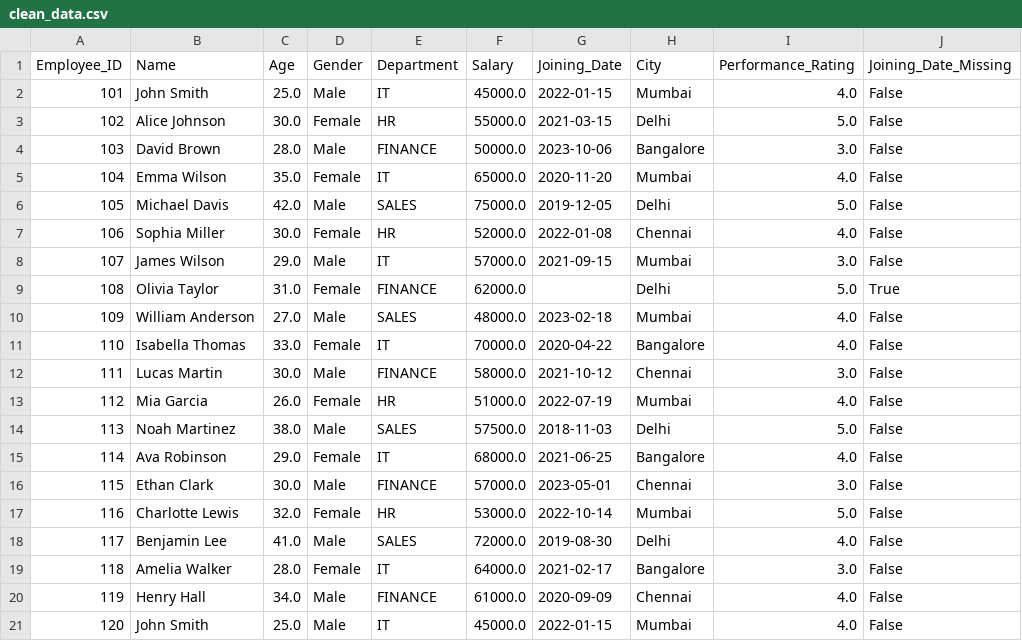
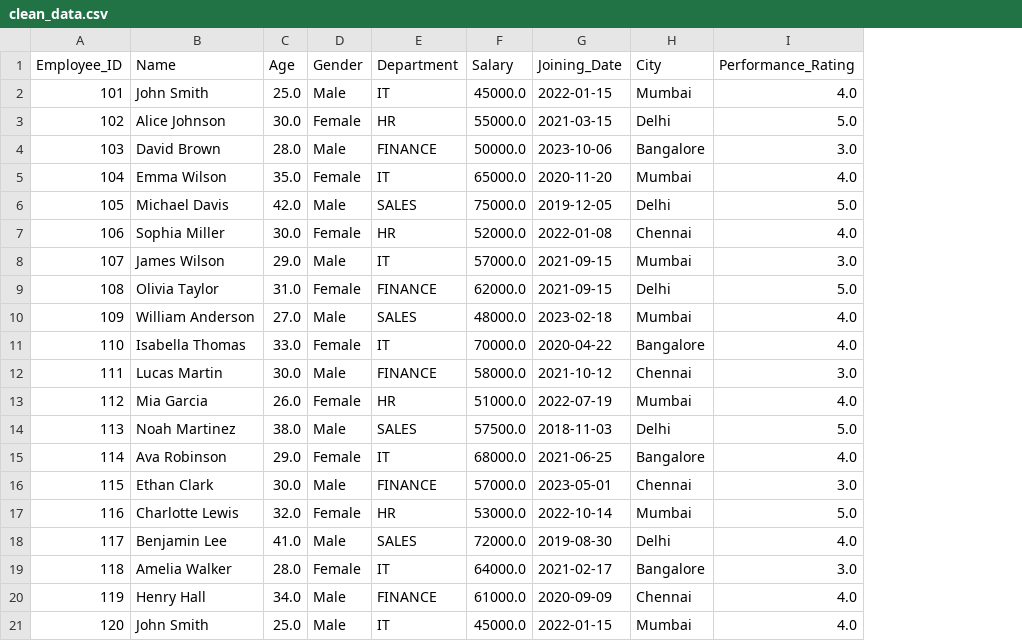
Before and after one commit to Nibraz-Tabassum-Yoho/Data-Cleaning-Using-Python, a CSV file: clean_data.csv, drawn as a sheet; the diff names each change by its address in the sheet, - before the commit and + after, or states it on an @@ line.

Commit message:
Cleaned data

```diff
--- a/clean_data.csv
+++ b/clean_data.csv
-column J (Joining_Date_Missing), rows 2-21: False | False | False | False | False | False | False | True | False | False | False | False | False | False | False | False | False | False | False | False
-G9 (Joining_Date): (empty)
+G9 (Joining_Date): 2021-09-15
```
Also changed, not shown: 1 other file.
